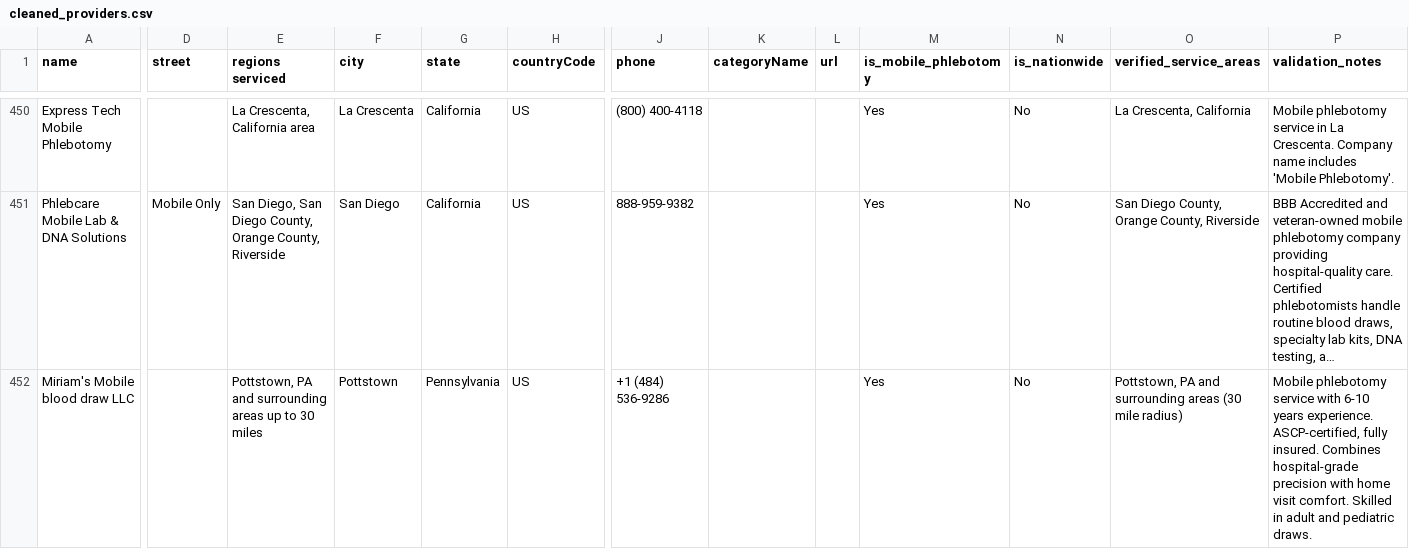
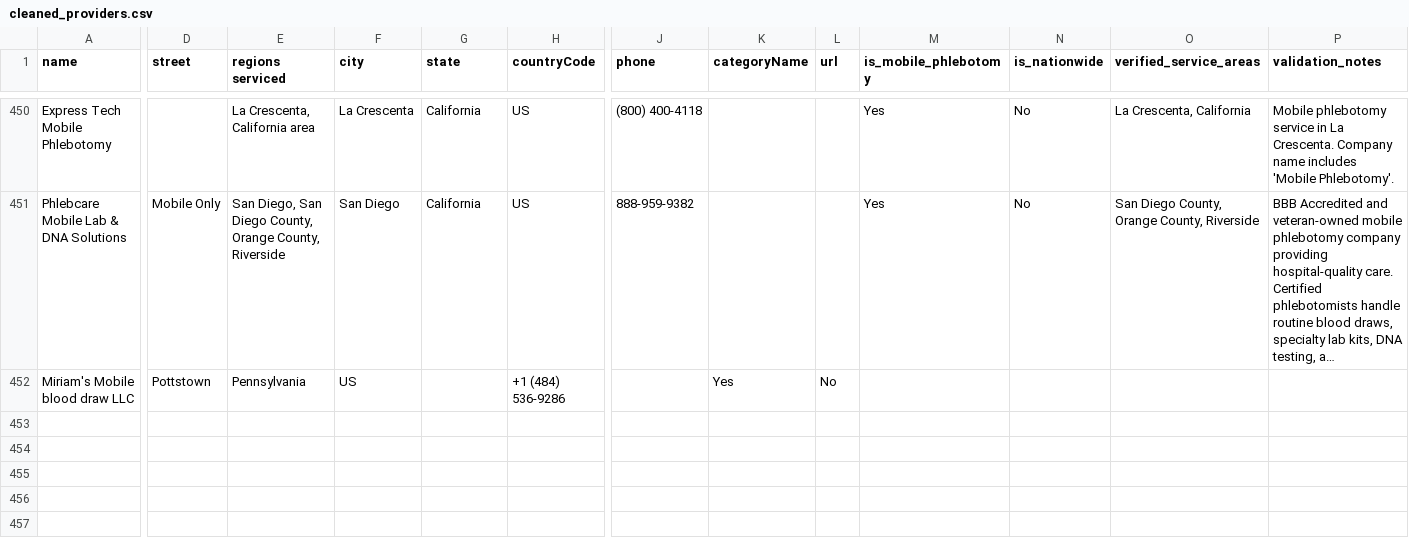
Before and after one commit to Hmvalles75/mobile-phlebotomy-directory, a CSV file: cleaned_providers.csv, drawn as a sheet; only a part is shown, gaps mark what is left out; long unchanged cells end in …; the diff covers the shown part only; the diff names each change by its address in the sheet, - before the commit and + after, or states it on an @@ line.

```diff
--- a/cleaned_providers.csv
+++ b/cleaned_providers.csv
-D452 (street): (empty)
+D452 (street): Pottstown
-E452 (regions serviced): Pottstown, PA and surrounding areas up to 30 miles
+E452 (regions serviced): Pennsylvania
-F452 (city): Pottstown
+F452 (city): US
-G452 (state): Pennsylvania
+G452 (state): (empty)
-H452 (countryCode): US
+H452 (countryCode): +1 (484) 536-9286
-J452 (phone): +1 (484) 536-9286
+J452 (phone): (empty)
-K452 (categoryName): (empty)
+K452 (categoryName): Yes
-L452 (url): (empty)
+L452 (url): No
-M452 (is_mobile_phlebotomy): Yes
+M452 (is_mobile_phlebotomy): (empty)
-N452 (is_nationwide): No
+N452 (is_nationwide): (empty)
-O452 (verified_service_areas): Pottstown, PA and surrounding areas (30 mile radius)
+O452 (verified_service_areas): (empty)
-P452 (validation_notes): Mobile phlebotomy service with 6-10 years experience. ASCP-certified, fully insured. Combines hospital-grade precision with home visit comfort. Skilled in adult and pediatric draws.
+P452 (validation_notes): (empty)
```
Also changed, not shown: 12 edited cells elsewhere in this file.
